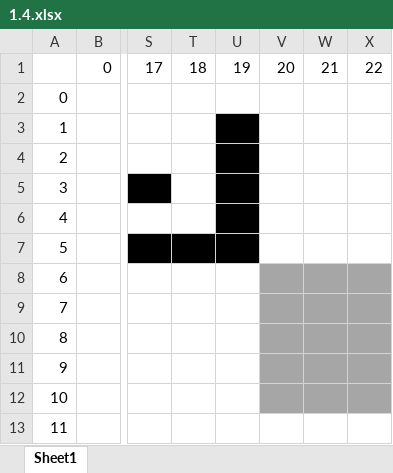
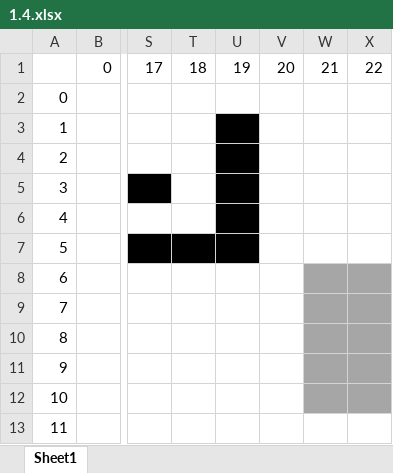
Before and after one commit to tlphat/CS420-Project-1-Hide-and-Seek, an Excel workbook: map/1.4.xlsx, sheet Sheet1, drawn as a sheet; only a part is shown, gaps mark what is left out; values as stored, in another font and other column widths than the file's, no borders; the diff names each change by its address in the sheet, - before the commit and + after, or states it on an @@ line.

```diff
--- a/map/1.4.xlsx (sheet Sheet1)
+++ b/map/1.4.xlsx (sheet Sheet1)
-V8:V12 fill: #A6A6A6
+V8:V12 fill: none
```
Also changed, not shown: 9 other files.
